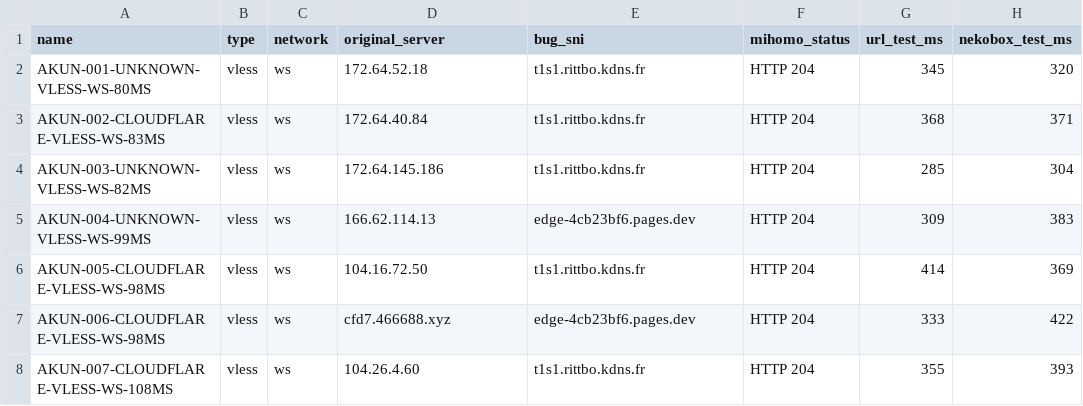
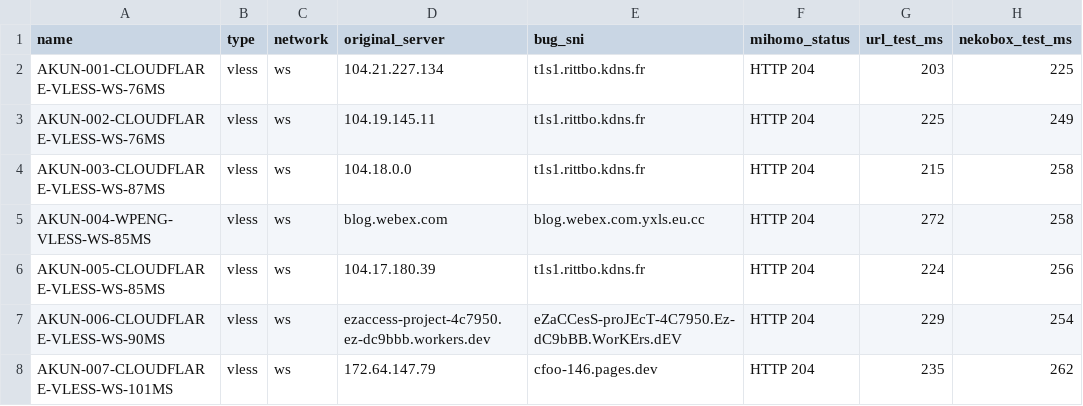
Before and after one commit to adiorany3/ConvertYAML, a CSV file: nekobox_test_report.csv, drawn as a sheet; only a part is shown; the diff covers the shown part only; the diff names each change by its address in the sheet, - before the commit and + after, or states it on an @@ line.

```diff
--- a/nekobox_test_report.csv
+++ b/nekobox_test_report.csv
-A2 (name): AKUN-001-UNKNOWN-VLESS-WS-80MS
+A2 (name): AKUN-001-CLOUDFLARE-VLESS-WS-76MS
-D2 (original_server): 172.64.52.18
+D2 (original_server): 104.21.227.134
-G2 (url_test_ms): 345
+G2 (url_test_ms): 203
-H2 (nekobox_test_ms): 320
+H2 (nekobox_test_ms): 225
-A3 (name): AKUN-002-CLOUDFLARE-VLESS-WS-83MS
+A3 (name): AKUN-002-CLOUDFLARE-VLESS-WS-76MS
-D3 (original_server): 172.64.40.84
+D3 (original_server): 104.19.145.11
-G3 (url_test_ms): 368
+G3 (url_test_ms): 225
-H3 (nekobox_test_ms): 371
+H3 (nekobox_test_ms): 249
-A4 (name): AKUN-003-UNKNOWN-VLESS-WS-82MS
+A4 (name): AKUN-003-CLOUDFLARE-VLESS-WS-87MS
-D4 (original_server): 172.64.145.186
+D4 (original_server): 104.18.0.0
-G4 (url_test_ms): 285
+G4 (url_test_ms): 215
-H4 (nekobox_test_ms): 304
+H4 (nekobox_test_ms): 258
-A5 (name): AKUN-004-UNKNOWN-VLESS-WS-99MS
+A5 (name): AKUN-004-WPENG-VLESS-WS-85MS
-D5 (original_server): 166.62.114.13
+D5 (original_server): blog.webex.com
-E5 (bug_sni): edge-4cb23bf6.pages.dev
+E5 (bug_sni): blog.webex.com.yxls.eu.cc
-G5 (url_test_ms): 309
+G5 (url_test_ms): 272
-H5 (nekobox_test_ms): 383
+H5 (nekobox_test_ms): 258
-A6 (name): AKUN-005-CLOUDFLARE-VLESS-WS-98MS
+A6 (name): AKUN-005-CLOUDFLARE-VLESS-WS-85MS
-D6 (original_server): 104.16.72.50
+D6 (original_server): 104.17.180.39
-G6 (url_test_ms): 414
+G6 (url_test_ms): 224
-H6 (nekobox_test_ms): 369
+H6 (nekobox_test_ms): 256
-A7 (name): AKUN-006-CLOUDFLARE-VLESS-WS-98MS
+A7 (name): AKUN-006-CLOUDFLARE-VLESS-WS-90MS
-D7 (original_server): cfd7.466688.xyz
+D7 (original_server): ezaccess-project-4c7950.ez-dc9bbb.workers.dev
-E7 (bug_sni): edge-4cb23bf6.pages.dev
+E7 (bug_sni): eZaCCesS-proJEcT-4C7950.Ez-dC9bBB.WorKErs.dEV
-G7 (url_test_ms): 333
+G7 (url_test_ms): 229
-H7 (nekobox_test_ms): 422
+H7 (nekobox_test_ms): 254
-A8 (name): AKUN-007-CLOUDFLARE-VLESS-WS-108MS
+A8 (name): AKUN-007-CLOUDFLARE-VLESS-WS-101MS
-D8 (original_server): 104.26.4.60
+D8 (original_server): 172.64.147.79
-E8 (bug_sni): t1s1.rittbo.kdns.fr
+E8 (bug_sni): cfoo-146.pages.dev
-G8 (url_test_ms): 355
+G8 (url_test_ms): 235
-H8 (nekobox_test_ms): 393
+H8 (nekobox_test_ms): 262
```
Also changed, not shown: 1 added row, 1 removed row and 9 edited cells elsewhere in this file, openclash_auto_report.csv, urltest_report.csv, 10 other files.
